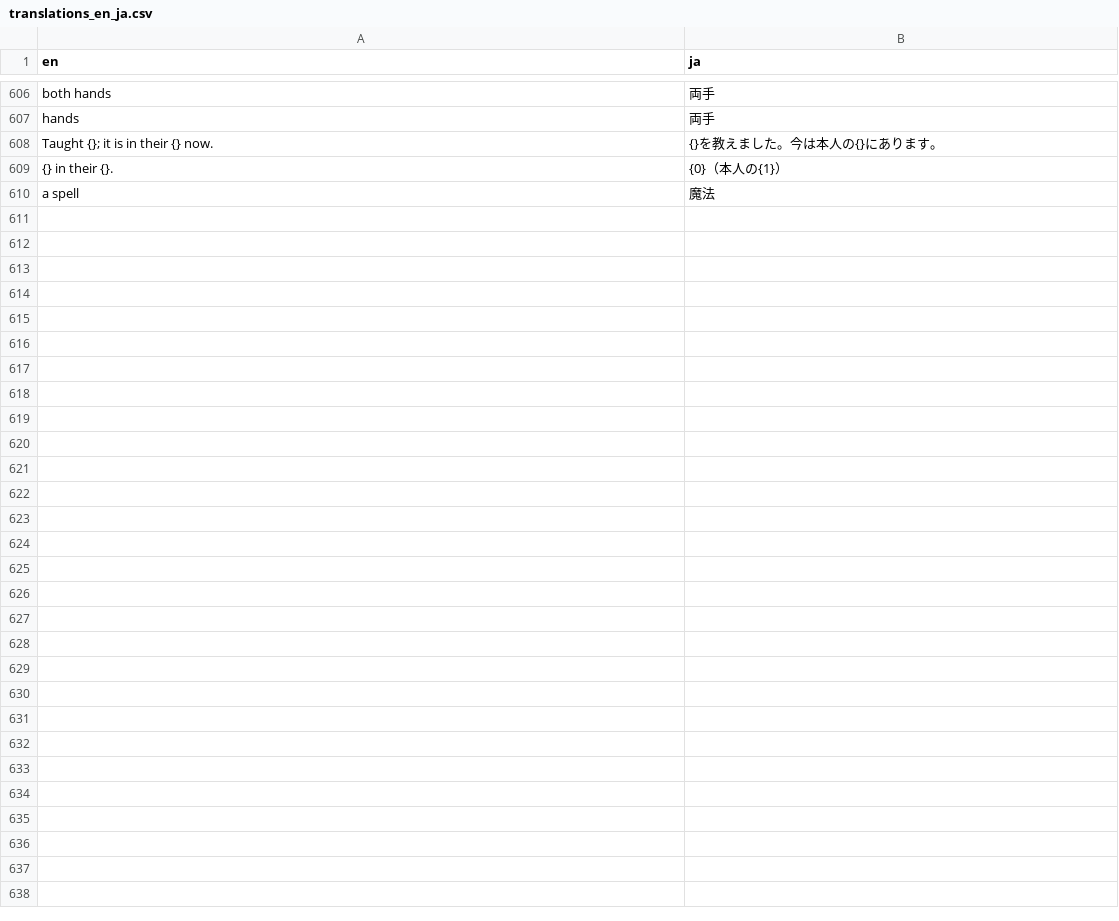
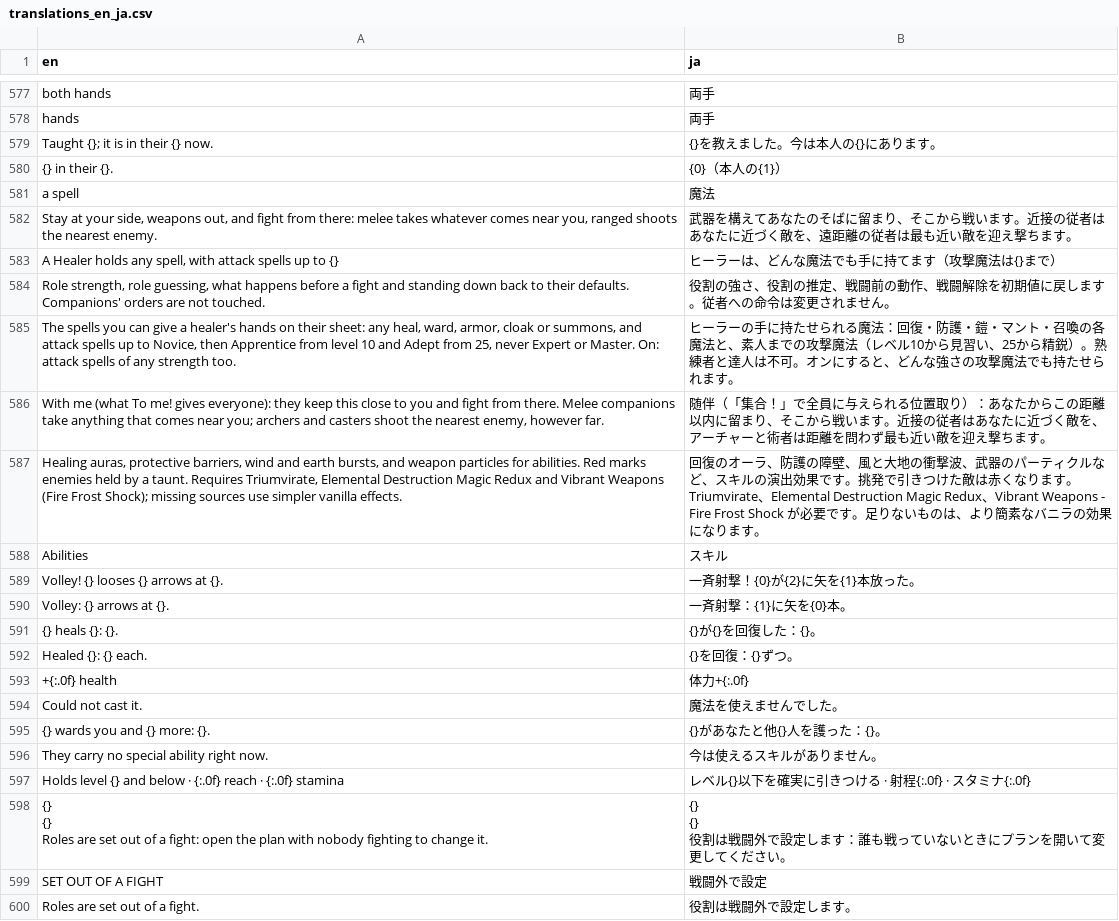
Before and after one commit to dolphag/Skyrim-Fight-With-Me-Japanese-translations-patch, a CSV file: translations_en_ja.csv, drawn as a sheet; only a part is shown, gaps mark what is left out; the diff covers the shown part only.

```diff
--- a/translations_en_ja.csv
+++ b/translations_en_ja.csv
@@ -664 +631,26 @@ Taught {}; it is in their {} now.,{}を教えました。今は本人の{}にあ
 a spell,魔法
+"Stay at your side, weapons out, and fight from there: melee takes whatever comes near you, ranged shoots the nearest enemy.",武器を構えてあなたのそばに留まり、そこから戦います。近接の従者はあなたに近づく敵を、遠距離の従者は最も近い敵を迎え撃ちます。
+"A Healer holds any spell, with attack spells up to {}",ヒーラーは、どんな魔法でも手に持てます（攻撃魔法は{}まで）
+"Role strength, role guessing, what happens before a fight and standing down back to their defaults. Companions' orders are not touched.",役割の強さ、役割の推定、戦闘前の動作、戦闘解除を初期値に戻します。従者への命令は変更されません。
+"The spells you can give a healer's hands on their sheet: any heal, ward, armor, cloak or summons, and attack spells up to Novice, then Apprentice from level 10 and Adept from 25, never Expert or Master. On: attack spells of any strength too.",ヒーラーの手に持たせられる魔法：回復・防護・鎧・マント・召喚の各魔法と、素人までの攻撃魔法（レベル10から見習い、25から精鋭）。熟練者と達人は不可。オンにすると、どんな強さの攻撃魔法でも持たせられます。
+"With me (what To me! gives everyone): they keep this close to you and fight from there. Melee companions take anything that comes near you; archers and casters shoot the nearest enemy, however far.",随伴（「集合！」で全員に与えられる位置取り）：あなたからこの距離以内に留まり、そこから戦います。近接の従者はあなたに近づく敵を、アーチャーと術者は距離を問わず最も近い敵を迎え撃ちます。
+"Healing auras, protective barriers, wind and earth bursts, and weapon particles for abilities. Red marks enemies held by a taunt. Requires Triumvirate, Elemental Destruction Magic Redux and Vibrant Weapons (Fire Frost Shock); missing sources use simpler vanilla effects.",回復のオーラ、防護の障壁、風と大地の衝撃波、武器のパーティクルなど、スキルの演出効果です。挑発で引きつけた敵は赤くなります。Triumvirate、Elemental Destruction Magic Redux、Vibrant Weapons - Fire Frost Shock が必要です。足りないものは、より簡素なバニラの効果になります。
+Abilities,スキル
+Volley! {} looses {} arrows at {}.,一斉射撃！{0}が{2}に矢を{1}本放った。
+Volley: {} arrows at {}.,一斉射撃：{1}に矢を{0}本。
+{} heals {}: {}.,{}が{}を回復した：{}。
+Healed {}: {} each.,{}を回復：{}ずつ。
++{:.0f} health,体力+{:.0f}
+Could not cast it.,魔法を使えませんでした。
+{} wards you and {} more: {}.,{}があなたと他{}人を護った：{}。
+They carry no special ability right now.,今は使えるスキルがありません。
+"
+Holds level {} and below  ·  {:.0f} reach  ·  {:.0f} stamina","
+レベル{}以下を確実に引きつける  ·  射程{:.0f}  ·  スタミナ{:.0f}"
+"{}
+{}
+Roles are set out of a fight: open the plan with nobody fighting to change it.","{}
+{}
+役割は戦闘外で設定します：誰も戦っていないときにプランを開いて変更してください。"
+SET OUT OF A FIGHT,戦闘外で設定
+Roles are set out of a fight.,役割は戦闘外で設定します。
```
Also changed, not shown: 19 added rows, 30 removed rows and 4 edited cells elsewhere in this file, 8 other files.
